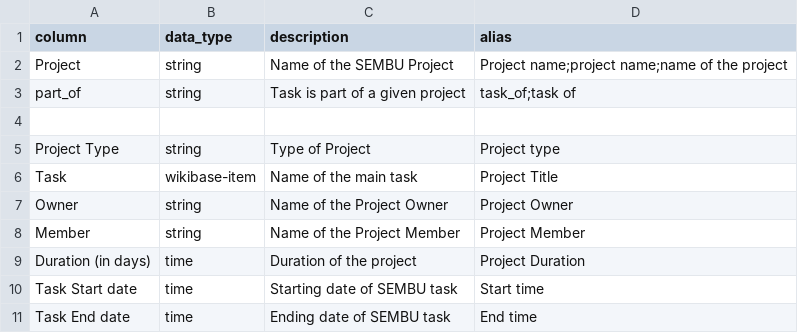
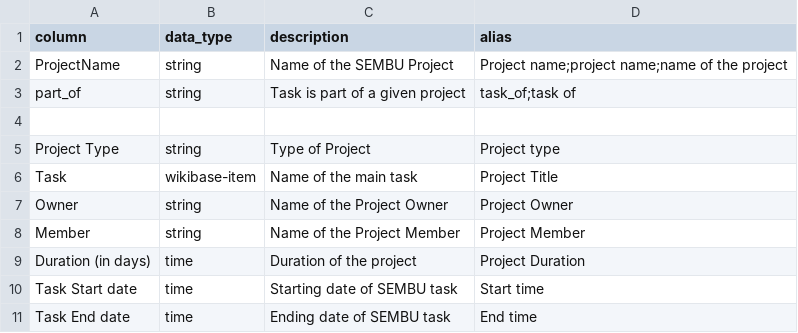
Before and after one commit to mohammadzainabbas/wikibase-nttdata, a CSV file: data/project_mapping.csv, drawn as a sheet.

Commit message:
Minor update

```diff
--- a/data/project_mapping.csv
+++ b/data/project_mapping.csv
@@ -1,3 +1,3 @@
 column,data_type,description,alias
-Project,string,Name of the SEMBU Project,Project name;project name;name of the project
+ProjectName,string,Name of the SEMBU Project,Project name;project name;name of the project
 part_of,string,Task is part of a given project,task_of;task of
```
